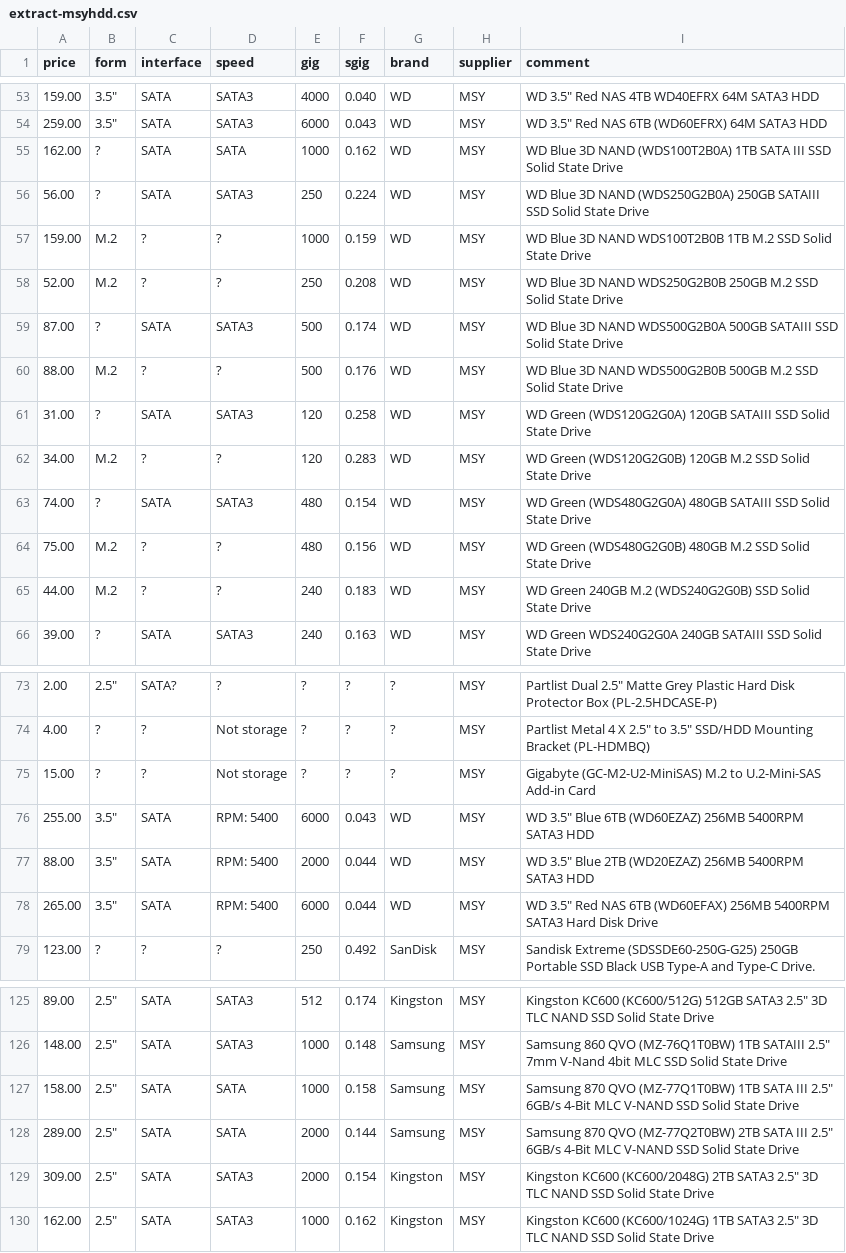
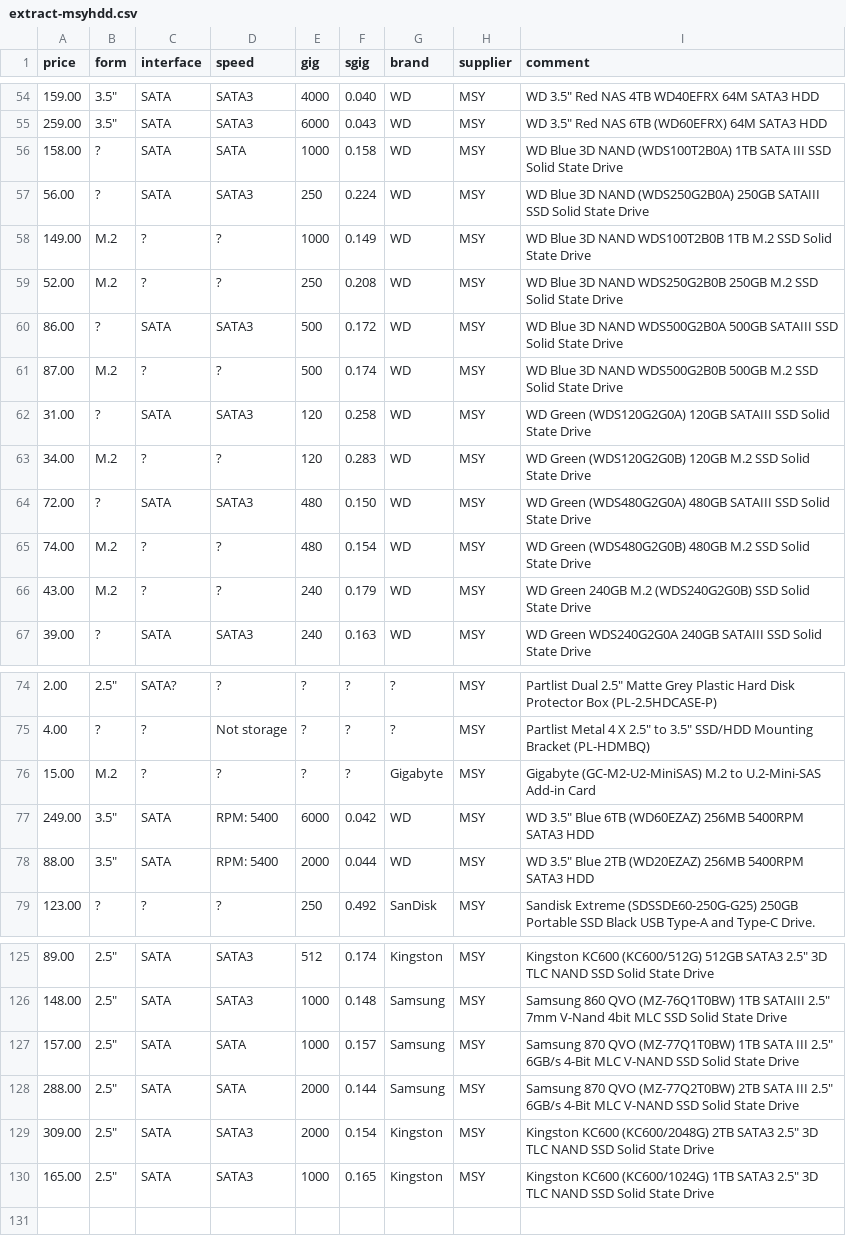
Before and after one commit to hamishcoleman/scrape-storage-prices, a CSV file: extract-msyhdd.csv, drawn as a sheet; only a part is shown, gaps mark what is left out; the diff covers the shown part only.

```diff
--- a/extract-msyhdd.csv
+++ b/extract-msyhdd.csv
@@ -54,13 +55,13 @@ price,form,interface,speed,gig,sgig,brand,supplier,comment
 259.00,"3.5""",SATA,SATA3,6000,0.043,WD,MSY,"WD 3.5"" Red NAS 6TB (WD60EFRX) 64M SATA3 HDD"
-162.00,?,SATA,SATA,1000,0.162,WD,MSY,"WD Blue 3D NAND (WDS100T2B0A) 1TB SATA III SSD Solid State Drive"
+158.00,?,SATA,SATA,1000,0.158,WD,MSY,"WD Blue 3D NAND (WDS100T2B0A) 1TB SATA III SSD Solid State Drive"
 56.00,?,SATA,SATA3,250,0.224,WD,MSY,"WD Blue 3D NAND (WDS250G2B0A) 250GB SATAIII SSD Solid State Drive"
-159.00,M.2,?,?,1000,0.159,WD,MSY,"WD Blue 3D NAND WDS100T2B0B 1TB M.2 SSD Solid State Drive"
+149.00,M.2,?,?,1000,0.149,WD,MSY,"WD Blue 3D NAND WDS100T2B0B 1TB M.2 SSD Solid State Drive"
 52.00,M.2,?,?,250,0.208,WD,MSY,"WD Blue 3D NAND WDS250G2B0B 250GB M.2 SSD Solid State Drive"
-87.00,?,SATA,SATA3,500,0.174,WD,MSY,"WD Blue 3D NAND WDS500G2B0A 500GB SATAIII SSD Solid State Drive"
-88.00,M.2,?,?,500,0.176,WD,MSY,"WD Blue 3D NAND WDS500G2B0B 500GB M.2 SSD Solid State Drive"
+86.00,?,SATA,SATA3,500,0.172,WD,MSY,"WD Blue 3D NAND WDS500G2B0A 500GB SATAIII SSD Solid State Drive"
+87.00,M.2,?,?,500,0.174,WD,MSY,"WD Blue 3D NAND WDS500G2B0B 500GB M.2 SSD Solid State Drive"
 31.00,?,SATA,SATA3,120,0.258,WD,MSY,"WD Green (WDS120G2G0A) 120GB SATAIII SSD Solid State Drive"
 34.00,M.2,?,?,120,0.283,WD,MSY,"WD Green (WDS120G2G0B) 120GB M.2 SSD Solid State Drive"
-74.00,?,SATA,SATA3,480,0.154,WD,MSY,"WD Green (WDS480G2G0A) 480GB SATAIII SSD Solid State Drive"
-75.00,M.2,?,?,480,0.156,WD,MSY,"WD Green (WDS480G2G0B) 480GB M.2 SSD Solid State Drive"
-44.00,M.2,?,?,240,0.183,WD,MSY,"WD Green 240GB M.2 (WDS240G2G0B) SSD Solid State Drive"
+72.00,?,SATA,SATA3,480,0.150,WD,MSY,"WD Green (WDS480G2G0A) 480GB SATAIII SSD Solid State Drive"
+74.00,M.2,?,?,480,0.154,WD,MSY,"WD Green (WDS480G2G0B) 480GB M.2 SSD Solid State Drive"
+43.00,M.2,?,?,240,0.179,WD,MSY,"WD Green 240GB M.2 (WDS240G2G0B) SSD Solid State Drive"
 39.00,?,SATA,SATA3,240,0.163,WD,MSY,"WD Green WDS240G2G0A 240GB SATAIII SSD Solid State Drive"
@@ -74,6 +75,5 @@ price,form,interface,speed,gig,sgig,brand,supplier,comment
 4.00,?,?,"Not storage",?,?,?,MSY,"Partlist Metal 4 X 2.5"" to 3.5"" SSD/HDD Mounting Bracket (PL-HDMBQ)"
-15.00,?,?,"Not storage",?,?,?,MSY,"Gigabyte (GC-M2-U2-MiniSAS) M.2 to U.2-Mini-SAS Add-in Card"
-255.00,"3.5""",SATA,"RPM:  5400",6000,0.043,WD,MSY,"WD 3.5"" Blue 6TB (WD60EZAZ) 256MB 5400RPM SATA3 HDD"
+15.00,M.2,?,?,?,?,Gigabyte,MSY,"Gigabyte (GC-M2-U2-MiniSAS) M.2 to U.2-Mini-SAS Add-in Card"
+249.00,"3.5""",SATA,"RPM:  5400",6000,0.042,WD,MSY,"WD 3.5"" Blue 6TB (WD60EZAZ) 256MB 5400RPM SATA3 HDD"
 88.00,"3.5""",SATA,"RPM:  5400",2000,0.044,WD,MSY,"WD 3.5"" Blue 2TB (WD20EZAZ) 256MB 5400RPM SATA3 HDD"
-265.00,"3.5""",SATA,"RPM:  5400",6000,0.044,WD,MSY,"WD 3.5"" Red NAS 6TB (WD60EFAX) 256MB 5400RPM SATA3 Hard Disk Drive"
 123.00,?,?,?,250,0.492,SanDisk,MSY,"Sandisk Extreme (SDSSDE60-250G-G25) 250GB Portable SSD Black USB Type-A and Type-C Drive."
@@ -126,5 +126,5 @@ price,form,interface,speed,gig,sgig,brand,supplier,comment
 148.00,"2.5""",SATA,SATA3,1000,0.148,Samsung,MSY,"Samsung 860 QVO (MZ-76Q1T0BW) 1TB SATAIII 2.5"" 7mm V-Nand 4bit MLC SSD Solid State Drive"
-158.00,"2.5""",SATA,SATA,1000,0.158,Samsung,MSY,"Samsung 870 QVO (MZ-77Q1T0BW) 1TB SATA III 2.5"" 6GB/s 4-Bit MLC V-NAND SSD Solid State Drive"
-289.00,"2.5""",SATA,SATA,2000,0.144,Samsung,MSY,"Samsung 870 QVO (MZ-77Q2T0BW) 2TB SATA III 2.5"" 6GB/s 4-Bit MLC V-NAND SSD Solid State Drive"
+157.00,"2.5""",SATA,SATA,1000,0.157,Samsung,MSY,"Samsung 870 QVO (MZ-77Q1T0BW) 1TB SATA III 2.5"" 6GB/s 4-Bit MLC V-NAND SSD Solid State Drive"
+288.00,"2.5""",SATA,SATA,2000,0.144,Samsung,MSY,"Samsung 870 QVO (MZ-77Q2T0BW) 2TB SATA III 2.5"" 6GB/s 4-Bit MLC V-NAND SSD Solid State Drive"
 309.00,"2.5""",SATA,SATA3,2000,0.154,Kingston,MSY,"Kingston KC600 (KC600/2048G) 2TB SATA3 2.5"" 3D TLC NAND SSD Solid State Drive"
-162.00,"2.5""",SATA,SATA3,1000,0.162,Kingston,MSY,"Kingston KC600 (KC600/1024G) 1TB SATA3 2.5"" 3D TLC NAND SSD Solid State Drive"
+165.00,"2.5""",SATA,SATA3,1000,0.165,Kingston,MSY,"Kingston KC600 (KC600/1024G) 1TB SATA3 2.5"" 3D TLC NAND SSD Solid State Drive"
```
Also changed, not shown: 1 added row and 36 edited cells elsewhere in this file, extract-cplstorage.csv, 27 other files.
